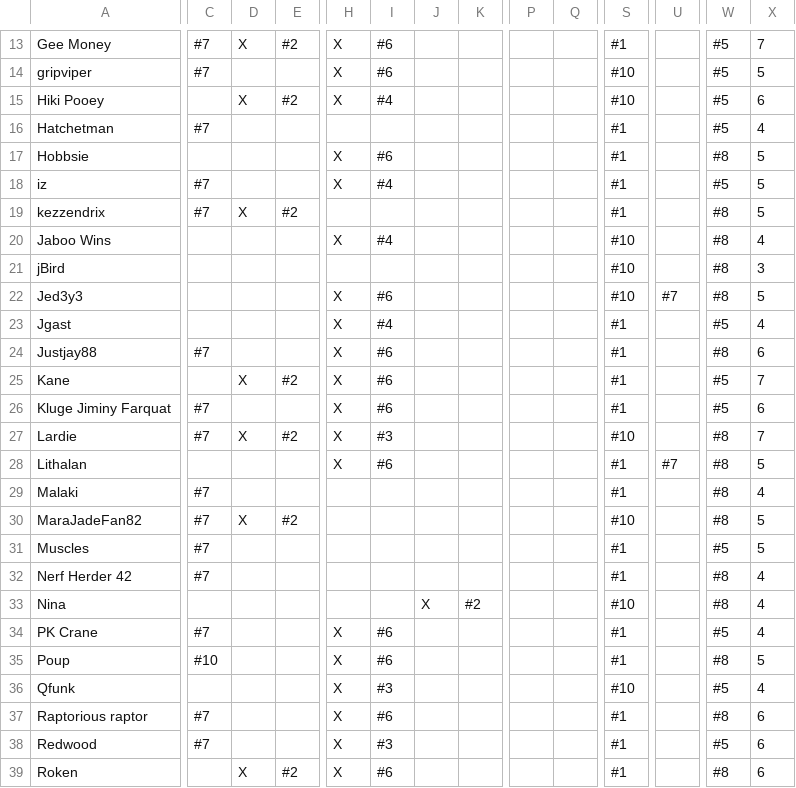
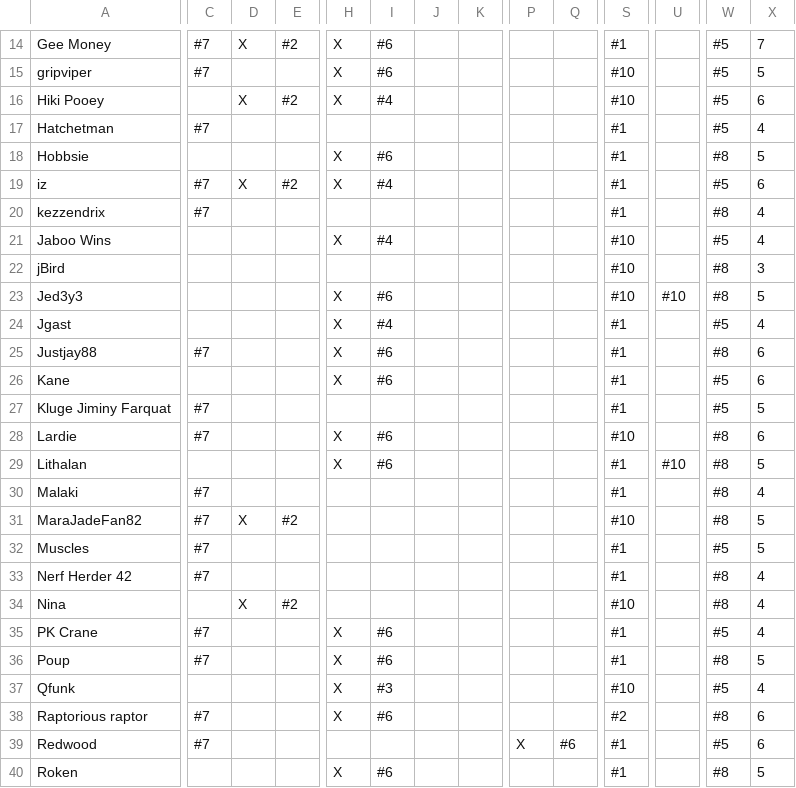
Before and after one commit to robotic-monkey/swf, a CSV file: src/defense.csv, drawn as a sheet; only a part is shown, gaps mark what is left out; addresses are those after the commit; the diff covers the shown part only; the diff names each change by its address in the sheet, - before the commit and + after, or states it on an @@ line.

```diff
--- a/src/defense.csv
+++ b/src/defense.csv
-D19: (empty)
+D19: X
-E19: (empty)
+E19: #2
-X19: 5
+X19: 6
-D20: X
+D20: (empty)
-E20: #2
+E20: (empty)
-X20: 5
+X20: 4
-W21: #8
+W21: #5
-U23: #7
+U23: #10
-D26: X
+D26: (empty)
-E26: #2
+E26: (empty)
-X26: 7
+X26: 6
-H27: X
+H27: (empty)
-I27: #6
+I27: (empty)
-X27: 6
+X27: 5
-D28: X
+D28: (empty)
-E28: #2
+E28: (empty)
-I28: #3
+I28: #6
-X28: 7
+X28: 6
-U29: #7
+U29: #10
-D34: (empty)
+D34: X
-E34: (empty)
+E34: #2
-J34: X
+J34: (empty)
-K34: #2
+K34: (empty)
-C36: #10
+C36: #7
-S38: #1
+S38: #2
-H39: X
+H39: (empty)
-I39: #3
+I39: (empty)
-P39: (empty)
+P39: X
-Q39: (empty)
+Q39: #6
-D40: X
+D40: (empty)
-E40: #2
+E40: (empty)
-X40: 6
+X40: 5
```
Also changed, not shown: 2 added rows, 1 removed row and 49 edited cells elsewhere in this file, 3 other files.
